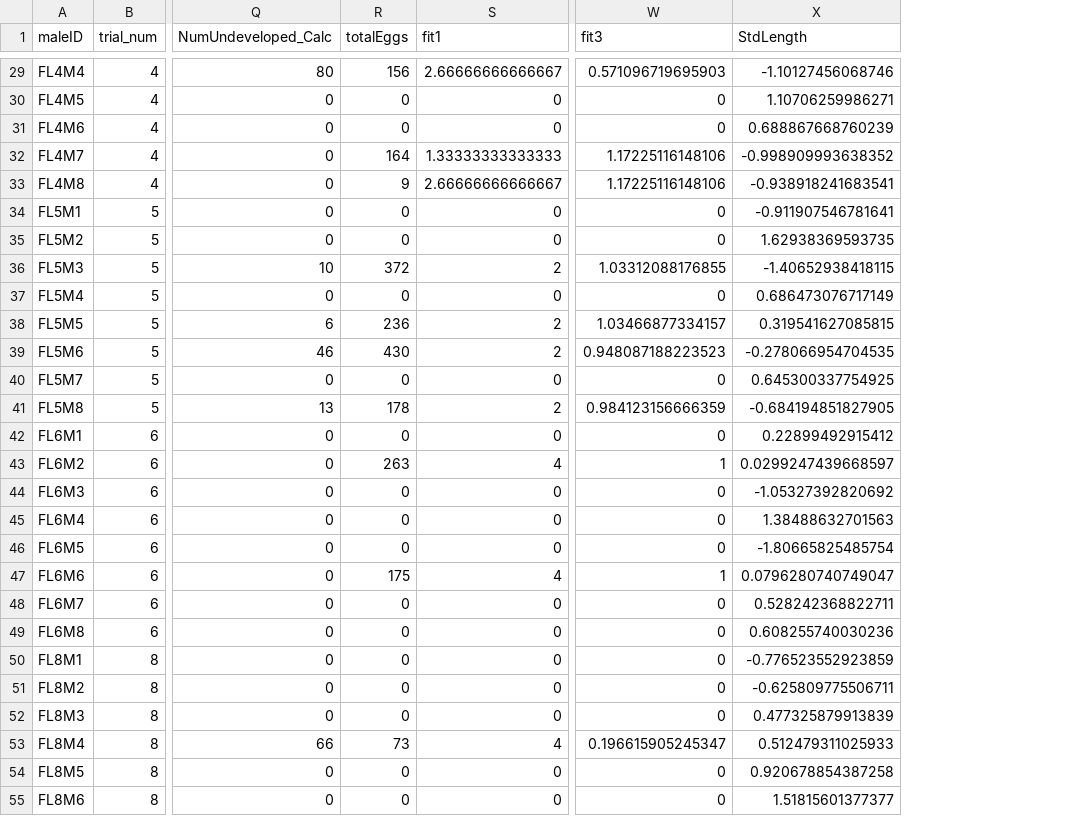
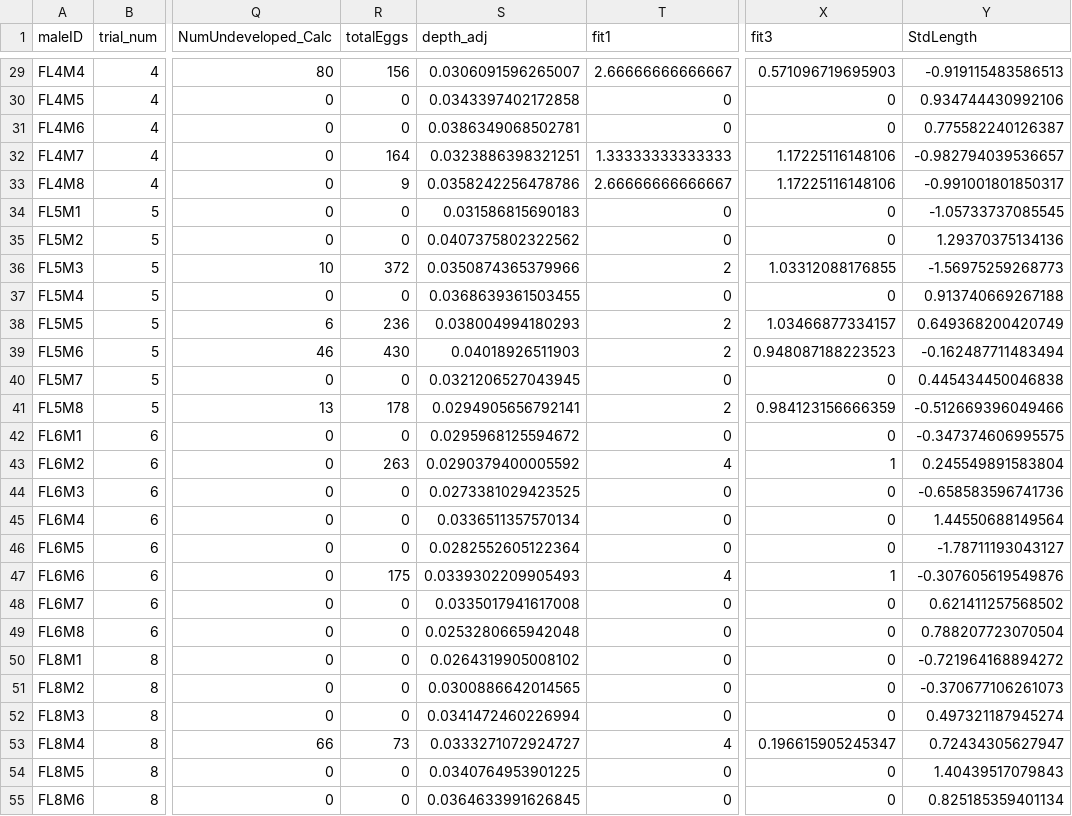
Before and after one commit to coley-tosto/PhD_thesis, a CSV file: Chapter_1/sexual_selection_analysis/data/floridae_int_diff_mal.csv, drawn as a sheet; only a part is shown, gaps mark what is left out; addresses are those after the commit; the diff covers the shown part only; the diff names each change by its address in the sheet, - before the commit and + after, or states it on an @@ line.

```diff
--- a/Chapter_1/sexual_selection_analysis/data/floridae_int_diff_mal.csv
+++ b/Chapter_1/sexual_selection_analysis/data/floridae_int_diff_mal.csv
+column S (depth_adj), rows 29-55: 0.0306091596265007 | 0.0343397402172858 | 0.0386349068502781 | 0.0323886398321251 | 0.0358242256478786 | 0.031586815690183 | 0.0407375802322562 | 0.0350874365379966 | 0.0368639361503455 | 0.038004994180293 | 0.04018926511903 | 0.0321206527043945 | 0.0294905656792141 | 0.0295968125594672 | 0.0290379400005592 | 0.0273381029423525 | 0.0336511357570134 | 0.0282552605122364 | 0.0339302209905493 | 0.0335017941617008 | 0.0253280665942048 | 0.0264319905008102 | 0.0300886642014565 | 0.0341472460226994 | 0.0333271072924727 | 0.0340764953901225 | 0.0364633991626845
-Y29 (StdLength): -1.10127456068746
+Y29 (StdLength): -0.919115483586513
-Y30 (StdLength): 1.10706259986271
+Y30 (StdLength): 0.934744430992106
-Y31 (StdLength): 0.688867668760239
+Y31 (StdLength): 0.775582240126387
-Y32 (StdLength): -0.998909993638352
+Y32 (StdLength): -0.982794039536657
-Y33 (StdLength): -0.938918241683541
+Y33 (StdLength): -0.991001801850317
-Y34 (StdLength): -0.911907546781641
+Y34 (StdLength): -1.05733737085545
-Y35 (StdLength): 1.62938369593735
+Y35 (StdLength): 1.29370375134136
-Y36 (StdLength): -1.40652938418115
+Y36 (StdLength): -1.56975259268773
-Y37 (StdLength): 0.686473076717149
+Y37 (StdLength): 0.913740669267188
-Y38 (StdLength): 0.319541627085815
+Y38 (StdLength): 0.649368200420749
-Y39 (StdLength): -0.278066954704535
+Y39 (StdLength): -0.162487711483494
-Y40 (StdLength): 0.645300337754925
+Y40 (StdLength): 0.445434450046838
-Y41 (StdLength): -0.684194851827905
+Y41 (StdLength): -0.512669396049466
-Y42 (StdLength): 0.22899492915412
+Y42 (StdLength): -0.347374606995575
-Y43 (StdLength): 0.0299247439668597
+Y43 (StdLength): 0.245549891583804
-Y44 (StdLength): -1.05327392820692
+Y44 (StdLength): -0.658583596741736
-Y45 (StdLength): 1.38488632701563
+Y45 (StdLength): 1.44550688149564
-Y46 (StdLength): -1.80665825485754
+Y46 (StdLength): -1.78711193043127
-Y47 (StdLength): 0.0796280740749047
+Y47 (StdLength): -0.307605619549876
-Y48 (StdLength): 0.528242368822711
+Y48 (StdLength): 0.621411257568502
-Y49 (StdLength): 0.608255740030236
+Y49 (StdLength): 0.788207723070504
-Y50 (StdLength): -0.776523552923859
+Y50 (StdLength): -0.721964168894272
-Y51 (StdLength): -0.625809775506711
+Y51 (StdLength): -0.370677106261073
-Y52 (StdLength): 0.477325879913839
+Y52 (StdLength): 0.497321187945274
-Y53 (StdLength): 0.512479311025933
+Y53 (StdLength): 0.72434305627947
-Y54 (StdLength): 0.920678854387258
+Y54 (StdLength): 1.40439517079843
-Y55 (StdLength): 1.51815601377377
+Y55 (StdLength): 0.825185359401134
```
Also changed, not shown: 29 edited cells elsewhere in this file, Chapter_1/sexual_selection_analysis/data/FU_fem_bateman.csv, Chapter_1/sexual_selection_analysis/data/FU_mal_bateman.csv, 6 other files.
